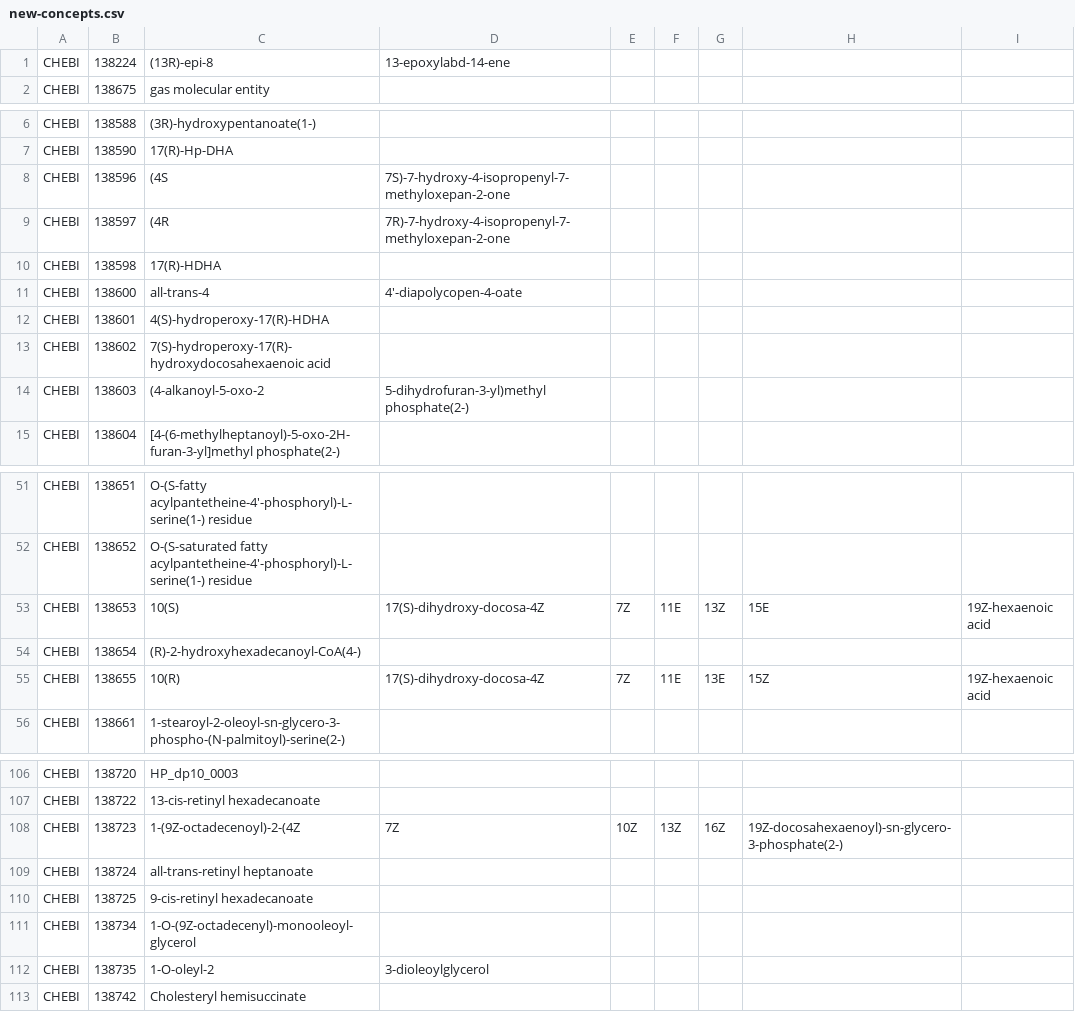
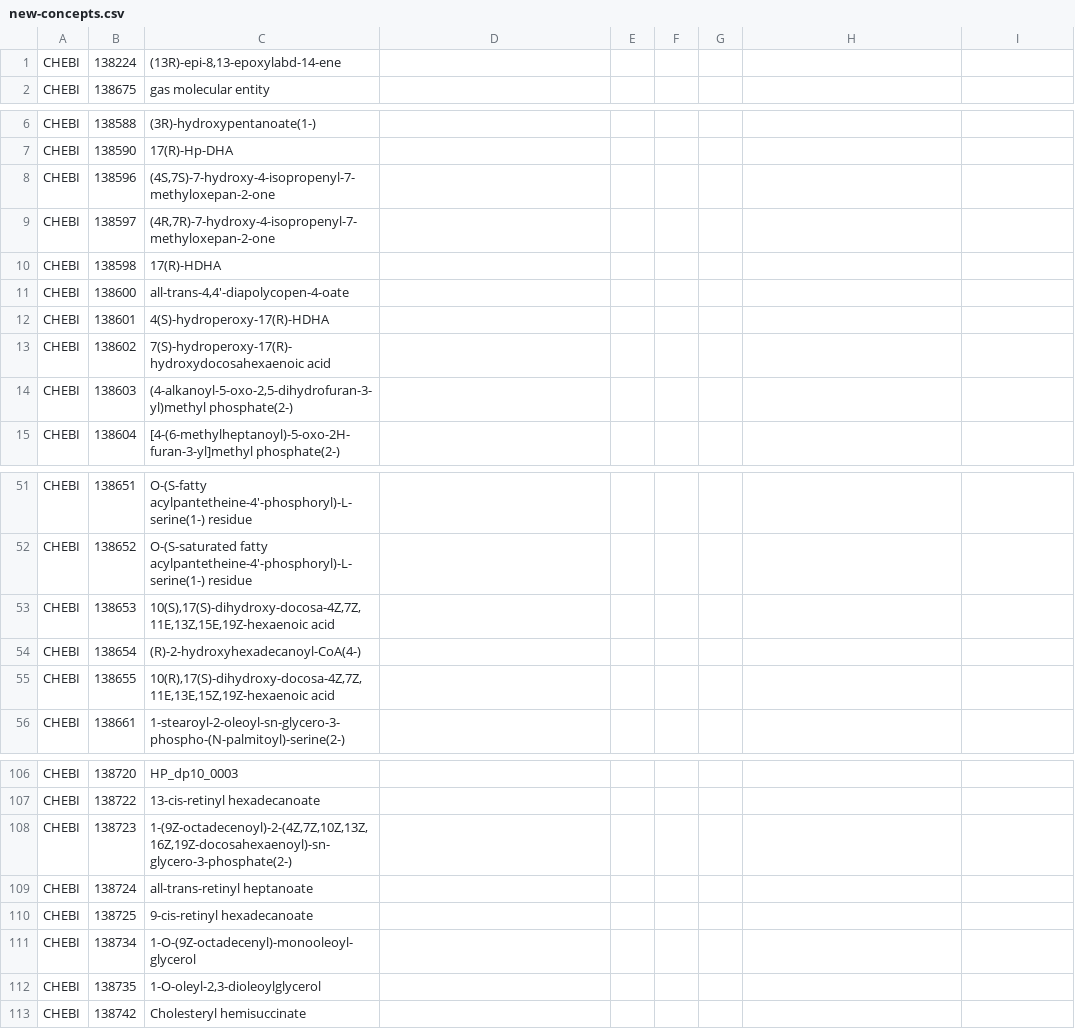
Before and after one commit to dbmi-pitt/ohdsi-concepts-insert, a CSV file: build-hierarchy/output/new-concepts.csv, drawn as a sheet; only a part is shown, gaps mark what is left out; the diff covers the shown part only.

Commit message:
fixed commas in concept name bug

```diff
--- a/build-hierarchy/output/new-concepts.csv
+++ b/build-hierarchy/output/new-concepts.csv
@@ -1 +1 @@
-CHEBI,138224,(13R)-epi-8,13-epoxylabd-14-ene
+CHEBI,138224,"(13R)-epi-8,13-epoxylabd-14-ene"
@@ -8,2 +8,2 @@ CHEBI,138590,17(R)-Hp-DHA
-CHEBI,138596,(4S,7S)-7-hydroxy-4-isopropenyl-7-methyloxepan-2-one
-CHEBI,138597,(4R,7R)-7-hydroxy-4-isopropenyl-7-methyloxepan-2-one
+CHEBI,138596,"(4S,7S)-7-hydroxy-4-isopropenyl-7-methyloxepan-2-one"
+CHEBI,138597,"(4R,7R)-7-hydroxy-4-isopropenyl-7-methyloxepan-2-one"
@@ -11 +11 @@ CHEBI,138598,17(R)-HDHA
-CHEBI,138600,all-trans-4,4'-diapolycopen-4-oate
+CHEBI,138600,"all-trans-4,4'-diapolycopen-4-oate"
@@ -14 +14 @@ CHEBI,138602,7(S)-hydroperoxy-17(R)-hydroxydocosahexaenoic acid
-CHEBI,138603,(4-alkanoyl-5-oxo-2,5-dihydrofuran-3-yl)methyl phosphate(2-)
+CHEBI,138603,"(4-alkanoyl-5-oxo-2,5-dihydrofuran-3-yl)methyl phosphate(2-)"
@@ -53 +53 @@ CHEBI,138652,O-(S-saturated fatty acylpantetheine-4'-phosphoryl)-L-serine(1-) re
-CHEBI,138653,10(S),17(S)-dihydroxy-docosa-4Z,7Z,11E,13Z,15E,19Z-hexaenoic acid
+CHEBI,138653,"10(S),17(S)-dihydroxy-docosa-4Z,7Z,11E,13Z,15E,19Z-hexaenoic acid"
@@ -55 +55 @@ CHEBI,138654,(R)-2-hydroxyhexadecanoyl-CoA(4-)
-CHEBI,138655,10(R),17(S)-dihydroxy-docosa-4Z,7Z,11E,13E,15Z,19Z-hexaenoic acid
+CHEBI,138655,"10(R),17(S)-dihydroxy-docosa-4Z,7Z,11E,13E,15Z,19Z-hexaenoic acid"
@@ -108 +108 @@ CHEBI,138722,13-cis-retinyl hexadecanoate
-CHEBI,138723,1-(9Z-octadecenoyl)-2-(4Z,7Z,10Z,13Z,16Z,19Z-docosahexaenoyl)-sn-glycero-3-phosphate(2-)
+CHEBI,138723,"1-(9Z-octadecenoyl)-2-(4Z,7Z,10Z,13Z,16Z,19Z-docosahexaenoyl)-sn-glycero-3-phosphate(2-)"
@@ -112 +112 @@ CHEBI,138734,1-O-(9Z-octadecenyl)-monooleoyl-glycerol
-CHEBI,138735,1-O-oleyl-2,3-dioleoylglycerol
+CHEBI,138735,"1-O-oleyl-2,3-dioleoylglycerol"
```
Also changed, not shown: 4 edited cells elsewhere in this file, 3 other files.
